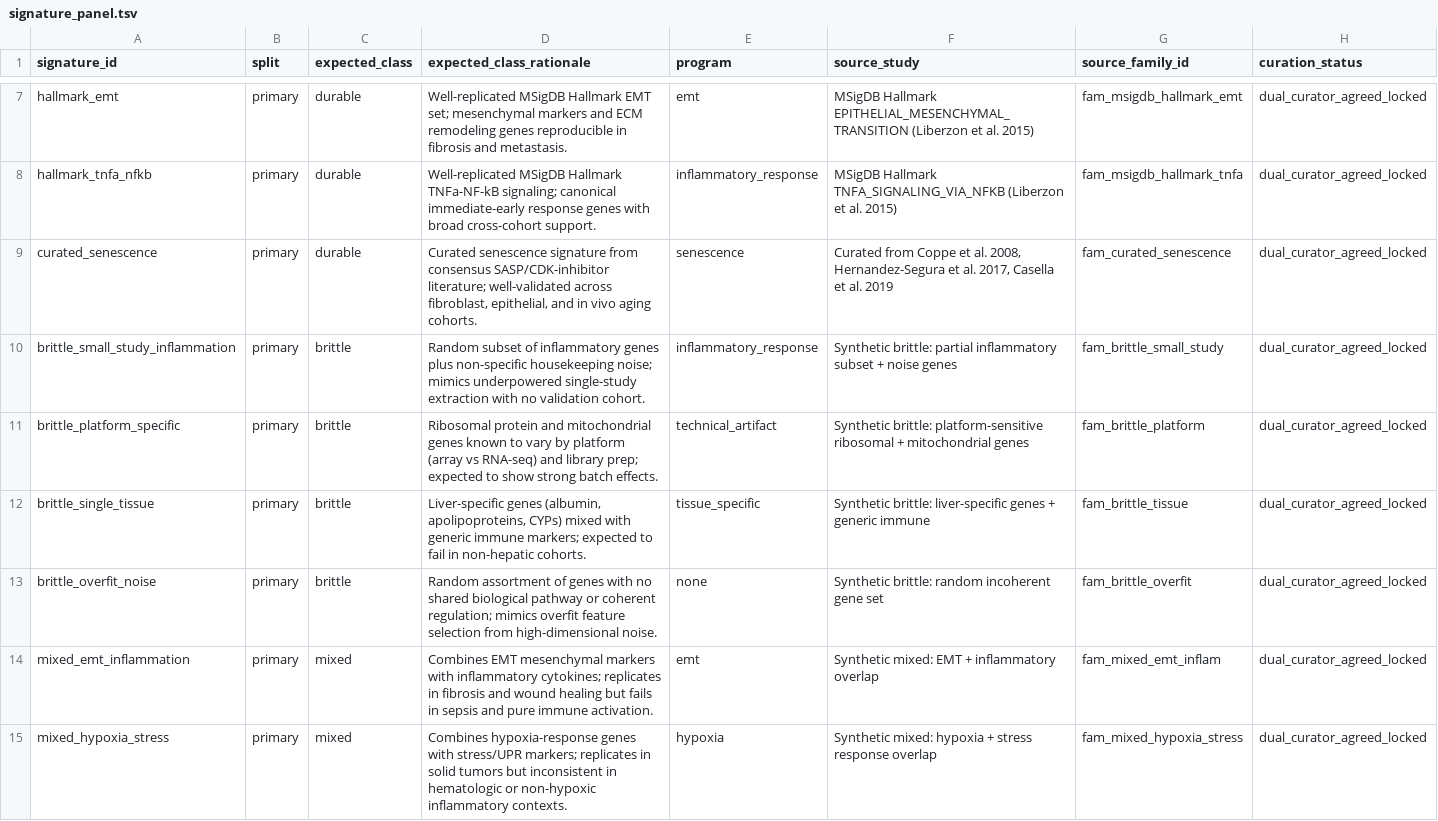
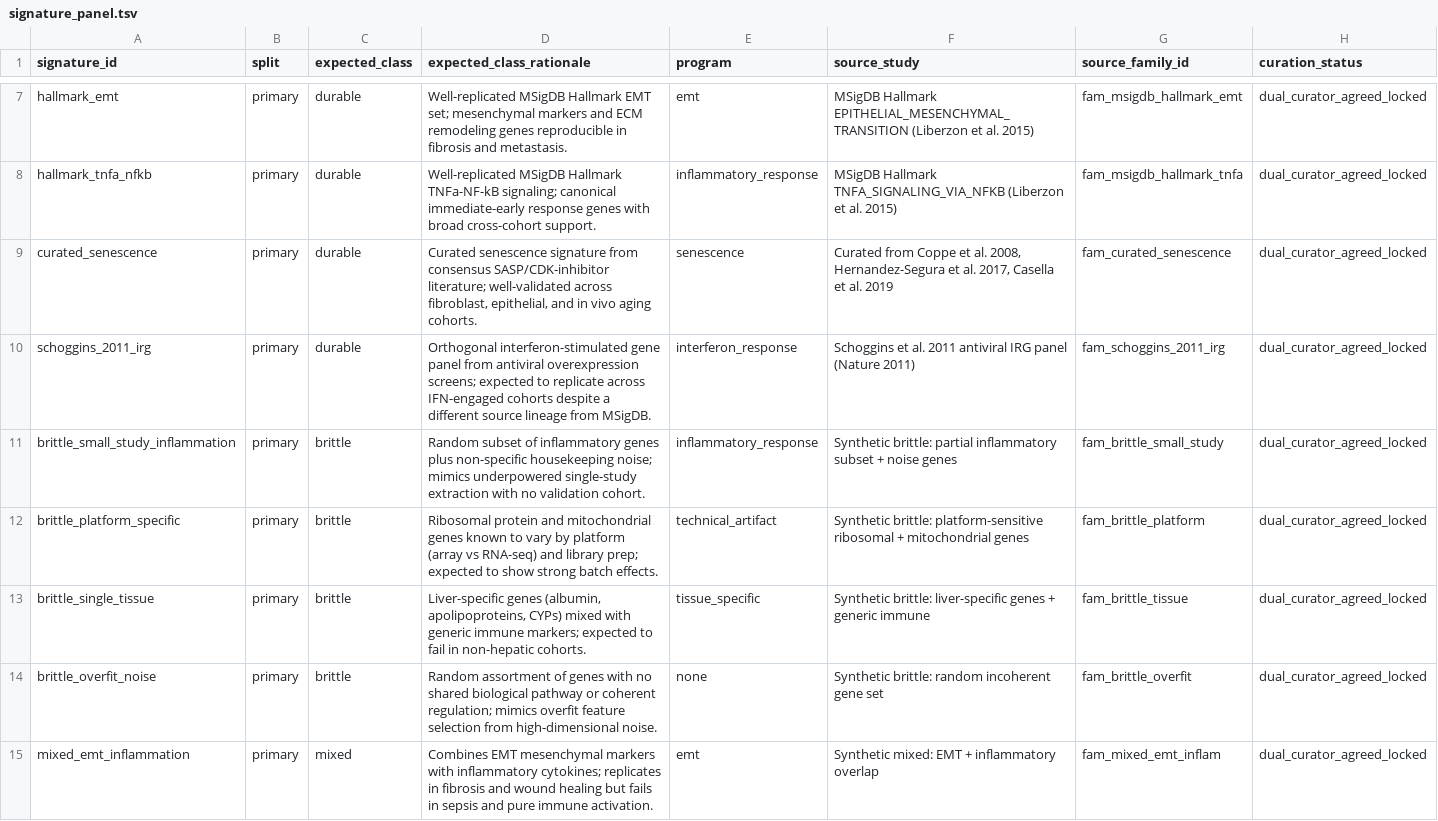
Before and after one commit to scottdhughes/signature-durability-benchmark, a TSV file: config/signature_panel.tsv, drawn as a sheet; only a part is shown, gaps mark what is left out; the shorter side is filled out with more unchanged rows.

```diff
--- a/config/signature_panel.tsv
+++ b/config/signature_panel.tsv
@@ -9,2 +9,3 @@ hallmark_tnfa_nfkb	primary	durable	Well-replicated MSigDB Hallmark TNFa-NF-kB si
 curated_senescence	primary	durable	Curated senescence signature from consensus SASP/CDK-inhibitor literature; well-validated across fibroblast, epithelial, and in vivo aging cohorts.	senescence	Curated from Coppe et al. 2008, Hernandez-Segura et al. 2017, Casella et al. 2019	fam_curated_senescence	dual_curator_agreed_locked
+schoggins_2011_irg	primary	durable	Orthogonal interferon-stimulated gene panel from antiviral overexpression screens; expected to replicate across IFN-engaged cohorts despite a different source lineage from MSigDB.	interferon_response	Schoggins et al. 2011 antiviral IRG panel (Nature 2011)	fam_schoggins_2011_irg	dual_curator_agreed_locked
 brittle_small_study_inflammation	primary	brittle	Random subset of inflammatory genes plus non-specific housekeeping noise; mimics underpowered single-study extraction with no validation cohort.	inflammatory_response	Synthetic brittle: partial inflammatory subset + noise genes	fam_brittle_small_study	dual_curator_agreed_locked
```
Also changed, not shown: data/freeze/cohort_manifest.tsv, data/freeze/signature_panel_manifest.tsv, 16 other files.
